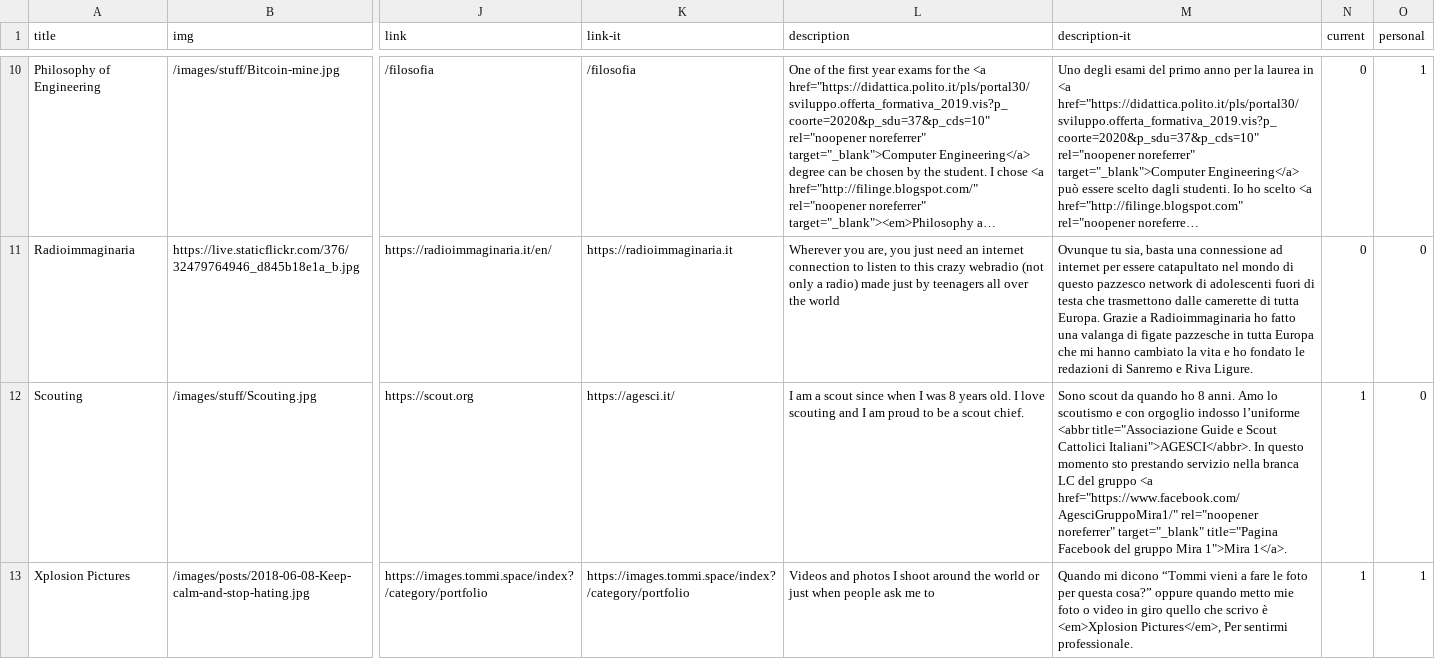
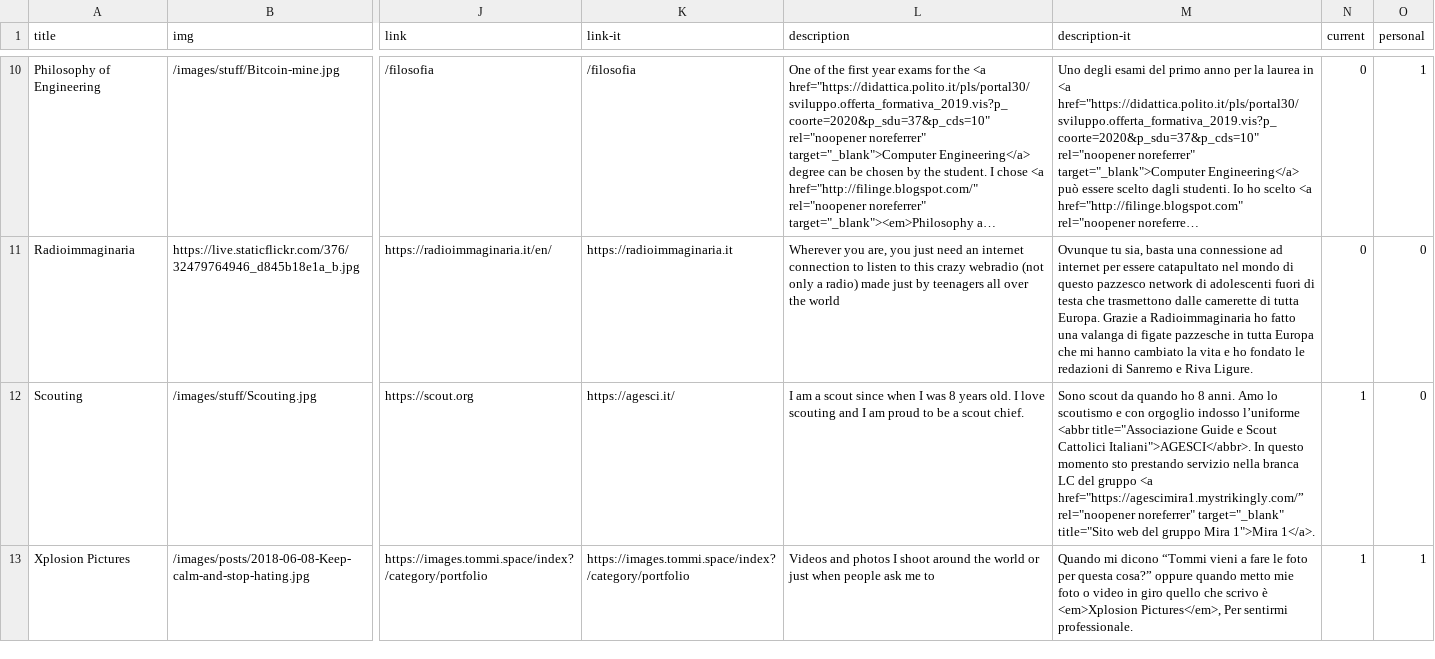
Before and after one commit to xplosionmind/old.tommi.space, a CSV file: _data/stuff.csv, drawn as a sheet; only a part is shown, gaps mark what is left out; long unchanged cells end in …; the diff names each change by its address in the sheet, - before the commit and + after, or states it on an @@ line.

```diff
--- a/_data/stuff.csv
+++ b/_data/stuff.csv
-M12 (description-it): …gruppo <a href="https://www.facebook.com/AgesciGruppoMira1/" rel="noopener noreferrer" target="_blank" title="Pagina Facebook del gruppo…
+M12 (description-it): …gruppo <a href="https://agescimira1.mystrikingly.com/” rel="noopener noreferrer" target="_blank" title="Sito web del gruppo…
```
Also changed, not shown: _data/internet-awesomeness.csv, _data/library.csv, 15 other files.
